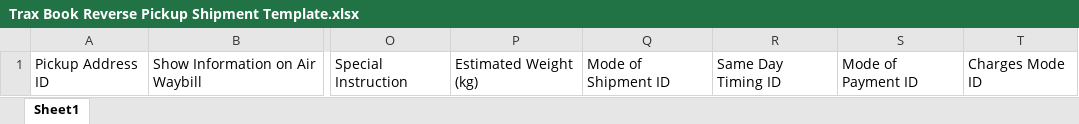
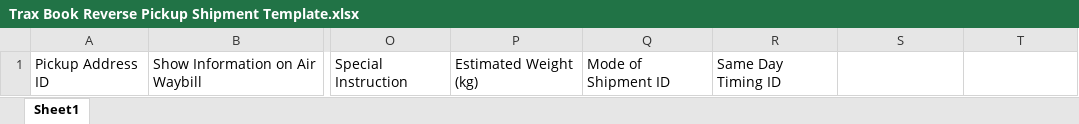
Before and after one commit to NajamNazar712/sonic, an Excel workbook: public/file/Trax Book Reverse Pickup Shipment Template.xlsx, sheet Sheet1, drawn as a sheet; only a part is shown, gaps mark what is left out; values as stored, in another font and other column widths than the file's, no borders; the diff names each change by its address in the sheet, - before the commit and + after, or states it on an @@ line.

```diff
--- a/public/file/Trax Book Reverse Pickup Shipment Template.xlsx (sheet Sheet1)
+++ b/public/file/Trax Book Reverse Pickup Shipment Template.xlsx (sheet Sheet1)
-S1: Mode of Payment ID
+S1: (empty)
-T1: Charges Mode ID
+T1: (empty)
```
Also changed, not shown: 5 other files.
